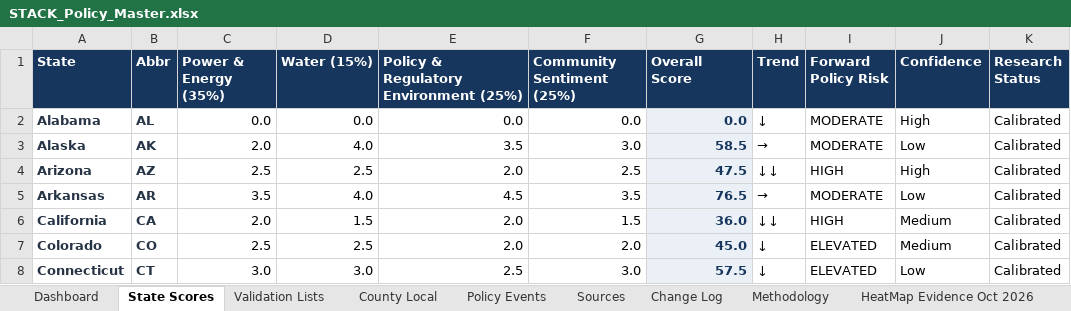
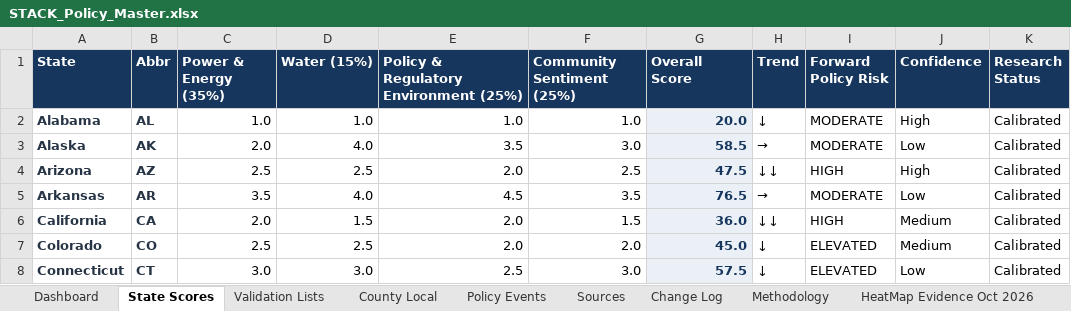
Before and after one commit to jaychittooran-spec/datacenter-map, an Excel workbook: STACK_Policy_Master.xlsx, sheet State Scores, drawn as a sheet; only a part is shown; values as stored, in another font and other column widths than the file's, no borders; the diff names each change by its address in the sheet, - before the commit and + after, or states it on an @@ line.

Commit message:
Updated AL v2

```diff
--- a/STACK_Policy_Master.xlsx (sheet State Scores)
+++ b/STACK_Policy_Master.xlsx (sheet State Scores)
-C2 (Power & Energy (35%)): 0.0
+C2 (Power & Energy (35%)): 1.0
-D2 (Water (15%)): 0.0
+D2 (Water (15%)): 1.0
-E2: 0.0
+E2: 1.0
-F2 (Community Sentiment (25%)): 0.0
+F2 (Community Sentiment (25%)): 1.0
-G2 (Overall Score): 0.0
+G2 (Overall Score): 20.0
```
Also changed, not shown: sheet Dashboard.
